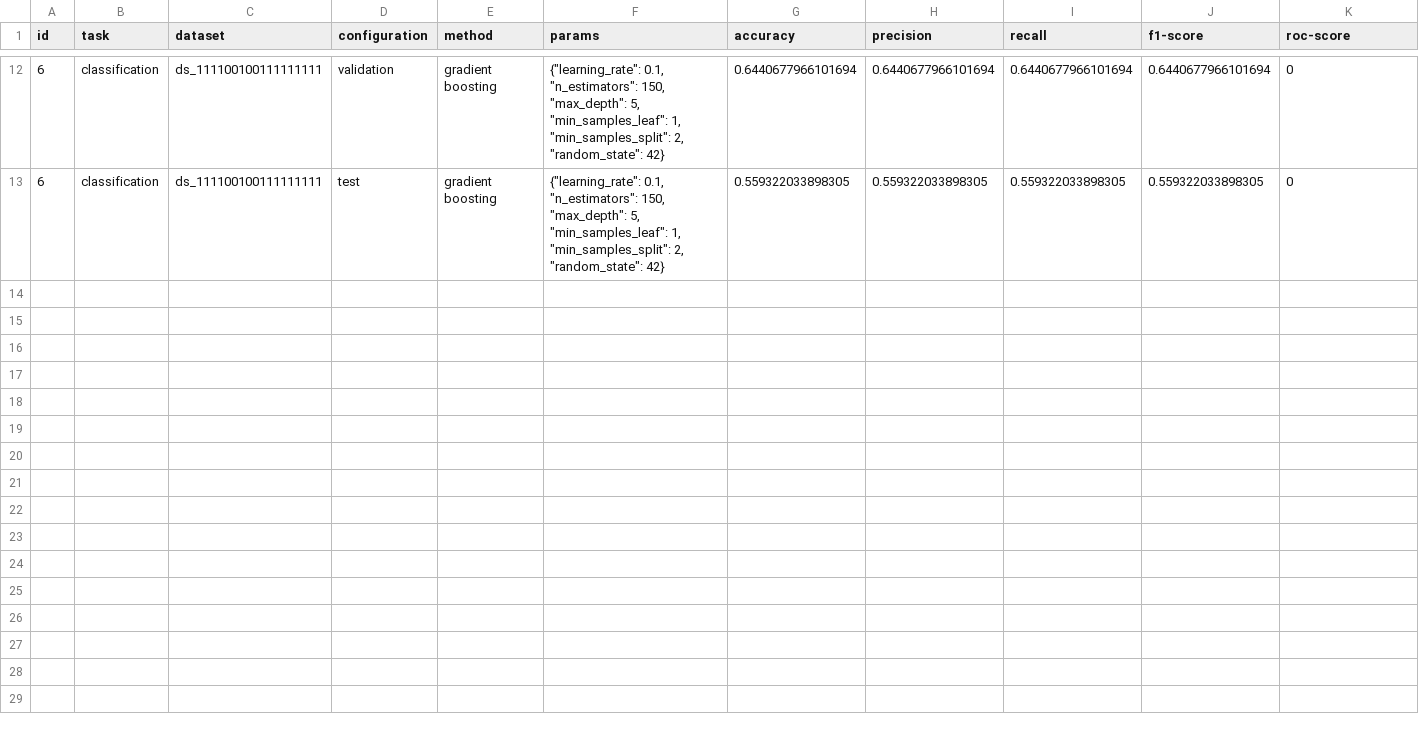
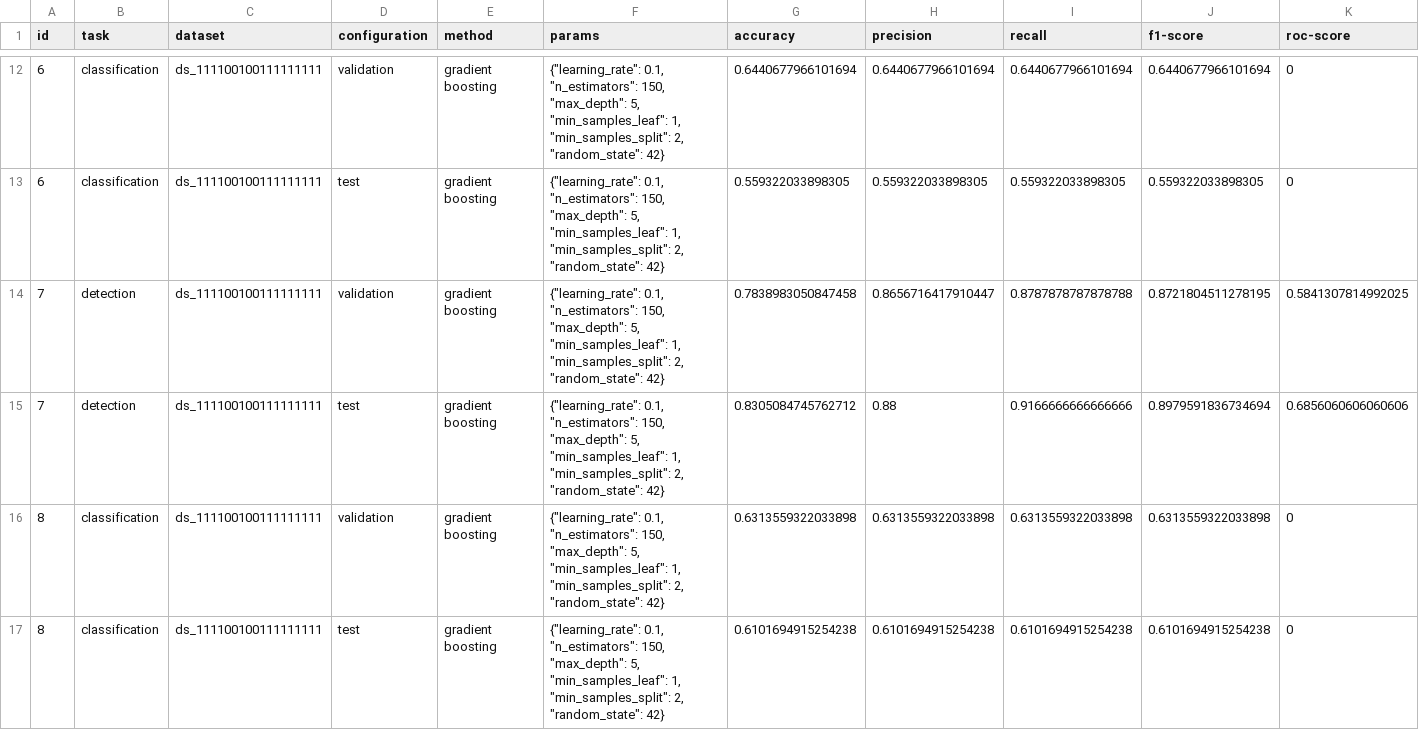
Before and after one commit to argrecsys/arg-classifier, a CSV file: results/metrics.csv, drawn as a sheet; only a part is shown, gaps mark what is left out; rows hold the shown columns only; the diff names each change by its address in the sheet, - before the commit and + after, or states it on an @@ line.

```diff
--- a/results/metrics.csv
+++ b/results/metrics.csv
+row 14: 7 | detection | ds_111100100111111111 | validation | gradient boosting | {"learning_rate": 0.1, "n_estimators": 150, "max_depth": 5, "min_samples_leaf": 1, "min_samples_split": 2, "random_state": 42} | 0.7838983050847458 | 0.8656716417910447 | 0.8787878787878788 | 0.8721804511278195 | 0.5841307814992025
+row 15: 7 | detection | ds_111100100111111111 | test | gradient boosting | {"learning_rate": 0.1, "n_estimators": 150, "max_depth": 5, "min_samples_leaf": 1, "min_samples_split": 2, "random_state": 42} | 0.8305084745762712 | 0.88 | 0.9166666666666666 | 0.8979591836734694 | 0.6856060606060606
+row 16: 8 | classification | ds_111100100111111111 | validation | gradient boosting | {"learning_rate": 0.1, "n_estimators": 150, "max_depth": 5, "min_samples_leaf": 1, "min_samples_split": 2, "random_state": 42} | 0.6313559322033898 | 0.6313559322033898 | 0.6313559322033898 | 0.6313559322033898 | 0
+row 17: 8 | classification | ds_111100100111111111 | test | gradient boosting | {"learning_rate": 0.1, "n_estimators": 150, "max_depth": 5, "min_samples_leaf": 1, "min_samples_split": 2, "random_state": 42} | 0.6101694915254238 | 0.6101694915254238 | 0.6101694915254238 | 0.6101694915254238 | 0
```
Also changed, not shown: 5 other files.
